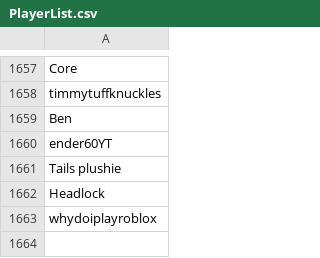
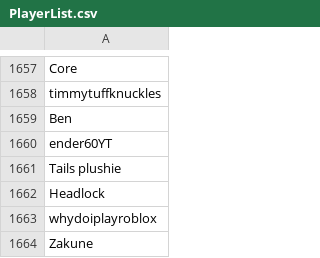
Before and after one commit to th330p-prog/PlayerList, a CSV file: PlayerList.csv, drawn as a sheet; only a part is shown, gaps mark what is left out.

Commit message:
Add player Zakune

```diff
--- a/PlayerList.csv
+++ b/PlayerList.csv
@@ -1663 +1663,2 @@ Headlock
 whydoiplayroblox
+Zakune
```
